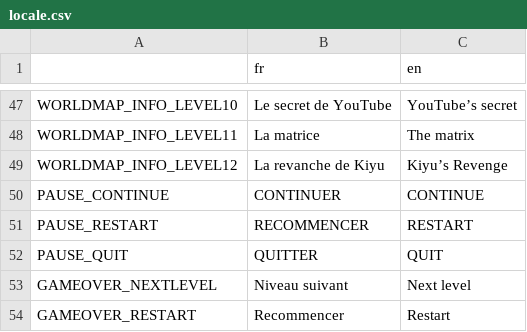
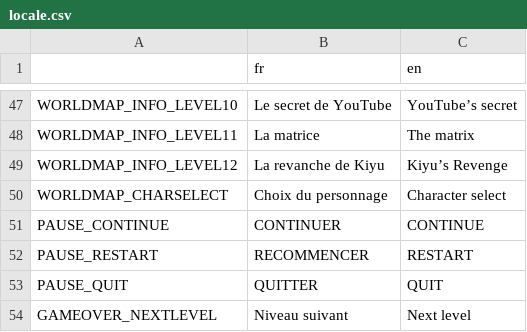
Before and after one commit to djalexkidd/kiyus-revenge, a CSV file: translation/locale.csv, drawn as a sheet; only a part is shown, gaps mark what is left out; the shorter side is filled out with more unchanged rows.

```diff
--- a/translation/locale.csv
+++ b/translation/locale.csv
@@ -49,2 +49,3 @@ WORLDMAP_INFO_LEVEL11,La matrice,The matrix
 WORLDMAP_INFO_LEVEL12,La revanche de Kiyu,Kiyu’s Revenge
+WORLDMAP_CHARSELECT,Choix du personnage,Character select
 PAUSE_CONTINUE,CONTINUER,CONTINUE
```
Also changed, not shown: 2 other files.
